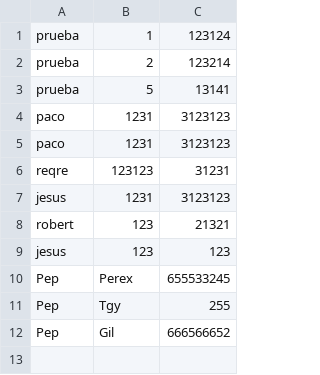
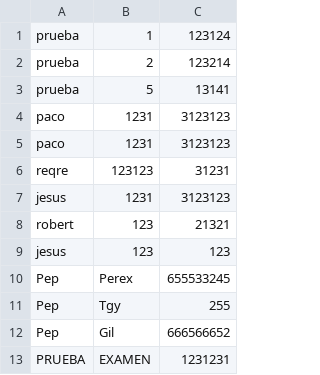
Before and after one commit to AlbertoCalzada/SERVIDOR, a CSV file: agendaConJson/listacontactos.csv, drawn as a sheet; the diff names each change by its address in the sheet, - before the commit and + after, or states it on an @@ line.

```diff
--- a/agendaConJson/listacontactos.csv
+++ b/agendaConJson/listacontactos.csv
+row 13: PRUEBA | EXAMEN | 1231231
```
Also changed, not shown: 26 other files.
